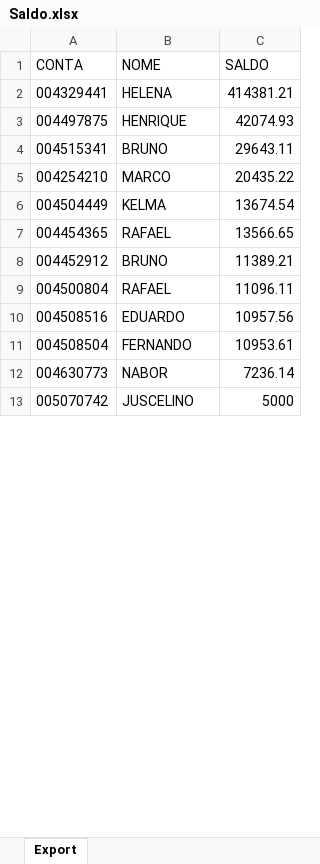
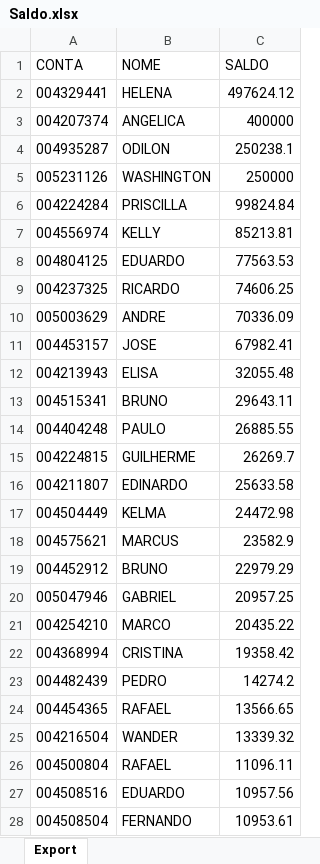
Before and after one commit to lauroteles/app_mesa_de_opera-es_corrigido, an Excel workbook: Saldo.xlsx, sheet Export, drawn as a sheet; only a part is shown; the shorter side is filled out with more unchanged rows; values as stored, in another font and other column widths than the file's, no borders; removed rows and columns are numbered as before the commit, all else as after; the diff covers the shown part only; the diff names each change by its address in the sheet, - before the commit and + after, or states it on an @@ line.

```diff
--- a/Saldo.xlsx (sheet Export)
+++ b/Saldo.xlsx (sheet Export)
-C2 (SALDO): 414381.21
+C2 (SALDO): 497624.12
-row 3: 004497875 | HENRIQUE | 42074.93
+row 3: 004207374 | ANGELICA | 400000
+row 4: 004935287 | ODILON | 250238.1
+row 5: 005231126 | WASHINGTON | 250000
+row 6: 004224284 | PRISCILLA | 99824.84
+row 7: 004556974 | KELLY | 85213.81
+row 8: 004804125 | EDUARDO | 77563.53
+row 9: 004237325 | RICARDO | 74606.25
+row 10: 005003629 | ANDRE | 70336.09
+row 11: 004453157 | JOSE | 67982.41
+row 12: 004213943 | ELISA | 32055.48
+row 14: 004404248 | PAULO | 26885.55
+row 15: 004224815 | GUILHERME | 26269.7
+row 16: 004211807 | EDINARDO | 25633.58
+row 17: 004504449 | KELMA | 24472.98
+row 18: 004575621 | MARCUS | 23582.9
+row 19: 004452912 | BRUNO | 22979.29
+row 20: 005047946 | GABRIEL | 20957.25
-row 6: 004504449 | KELMA | 13674.54
+row 22: 004368994 | CRISTINA | 19358.42
+row 23: 004482439 | PEDRO | 14274.2
-row 8: 004452912 | BRUNO | 11389.21
+row 25: 004216504 | WANDER | 13339.32
-row 12: 004630773 | NABOR | 7236.14
```
Also changed, not shown: 12 added rows, 22 removed rows and 1 edited cell elsewhere in this sheet, PL Total.xlsx, controle.xlsx.
